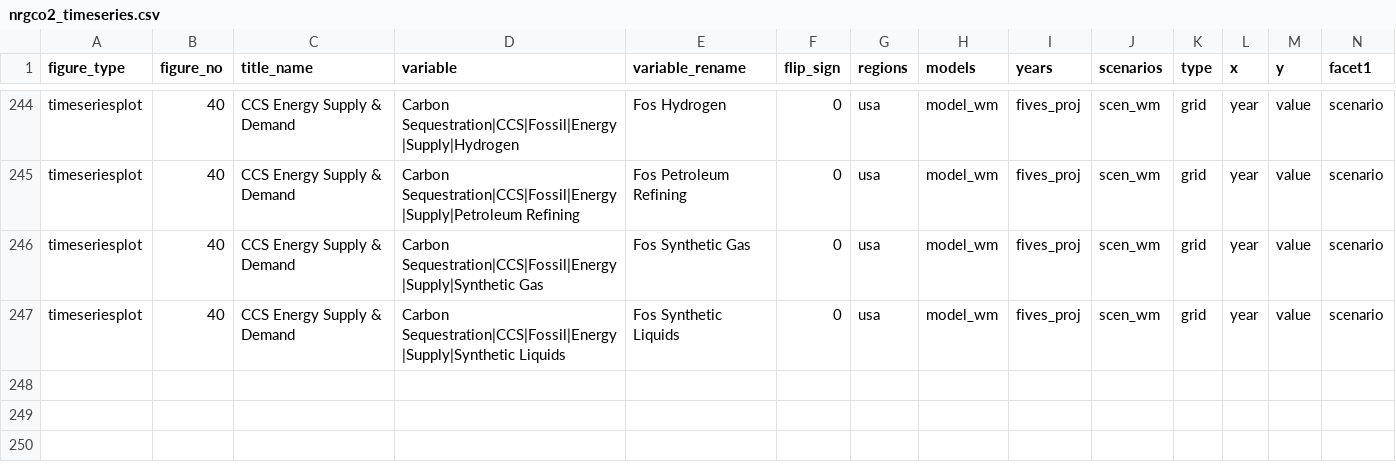
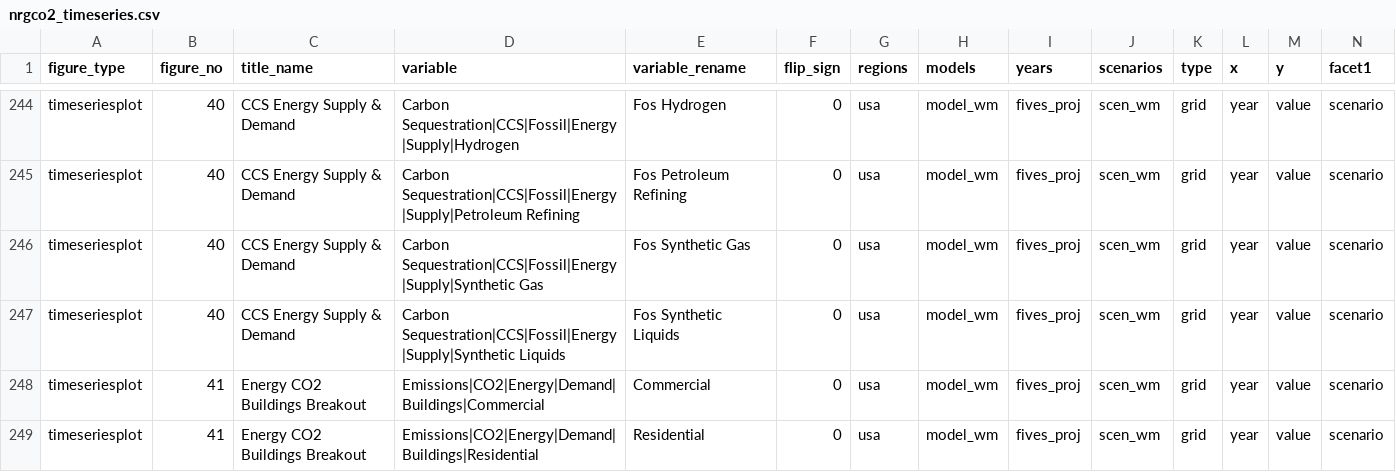
Before and after one commit to mobro-git/BTR, a CSV file: figure-maps/nrgco2_timeseries.csv, drawn as a sheet; only a part is shown, gaps mark what is left out; rows hold the shown columns only; the diff names each change by its address in the sheet, - before the commit and + after, or states it on an @@ line.

Commit message:
init tge_breakouts markdown,

```diff
--- a/figure-maps/nrgco2_timeseries.csv
+++ b/figure-maps/nrgco2_timeseries.csv
+row 248: timeseriesplot | 41 | Energy CO2 Buildings Breakout | Emissions|CO2|Energy|Demand|Buildings|Commercial | Commercial | 0 | usa | model_wm | fives_proj | scen_wm | grid | year | value | scenario
+row 249: timeseriesplot | 41 | Energy CO2 Buildings Breakout | Emissions|CO2|Energy|Demand|Buildings|Residential | Residential | 0 | usa | model_wm | fives_proj | scen_wm | grid | year | value | scenario
```
Also changed, not shown: 5 other files.
